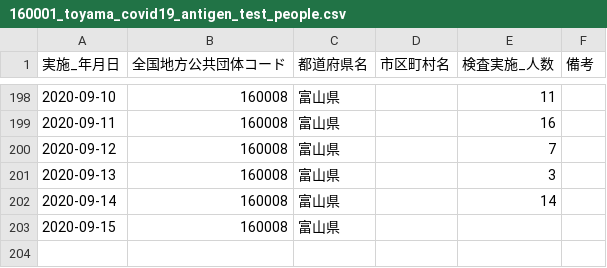
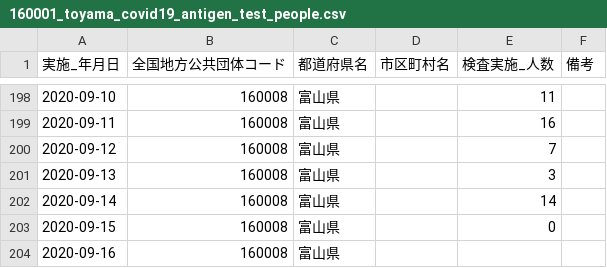
Before and after one commit to imabari/toyama-covid19, a CSV file: 160001_toyama_covid19_antigen_test_people.csv, drawn as a sheet; only a part is shown, gaps mark what is left out.

```diff
--- a/160001_toyama_covid19_antigen_test_people.csv
+++ b/160001_toyama_covid19_antigen_test_people.csv
@@ -202,2 +202,3 @@
 2020-09-14,160008,富山県,,14,
-2020-09-15,160008,富山県,,,
+2020-09-15,160008,富山県,,0,
+2020-09-16,160008,富山県,,,
```
Also changed, not shown: 160001_toyama_covid19_call_center.csv, 160001_toyama_covid19_confirm_negative.csv, 6 other files.
